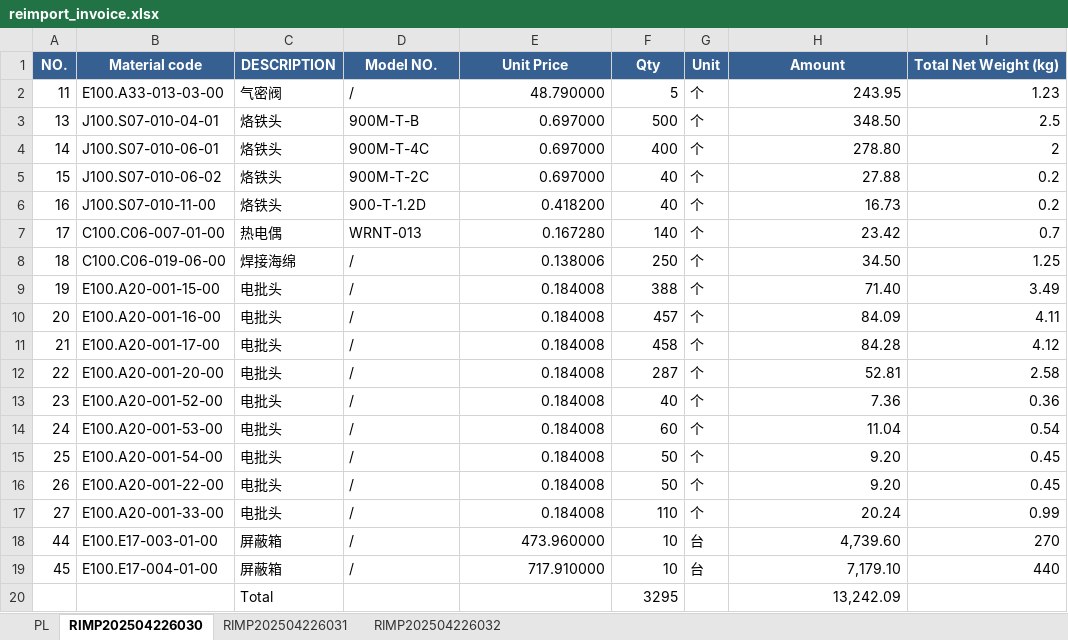
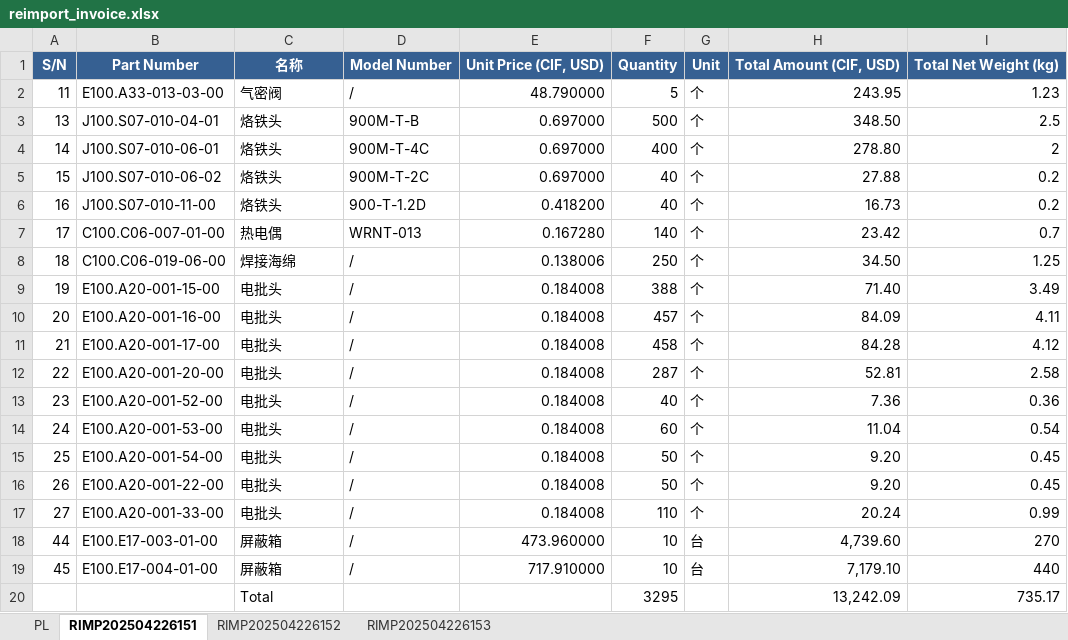
Before and after one commit to anlaganlag/export_reimport, an Excel workbook: outputs/reimport_invoice.xlsx, sheet RIMP202504226151, drawn as a sheet; values as stored, in another font and other column widths than the file's, no borders; removed rows and columns are numbered as before the commit, all else as after; the diff names each change by its address in the sheet, - before the commit and + after, or states it on an @@ line.

```diff
--- a/outputs/reimport_invoice.xlsx (sheet RIMP202504226151)
+++ b/outputs/reimport_invoice.xlsx (sheet RIMP202504226151)
-sheet tab: RIMP202504226030
+sheet tab: RIMP202504226151
-sheet tab: RIMP202504226031
+sheet tab: RIMP202504226152
-sheet tab: RIMP202504226032
+sheet tab: RIMP202504226153
-row 1: NO. | Material code | DESCRIPTION | Model NO. | Unit Price | Qty | Unit | Amount | Total Net Weight (kg)
+row 1: S/N | Part Number | 名称 | Model Number | Unit Price (CIF, USD) | Quantity | Unit | Total Amount (CIF, USD) | Total Net Weight (kg)
-I20: (empty)
+I20: 735.17
```
Also changed, not shown: sheet RIMP202504226153, sheet RIMP202504226152, outputs/cif_original_invoice.xlsx, outputs/export_invoice.xlsx, 3 other files.
